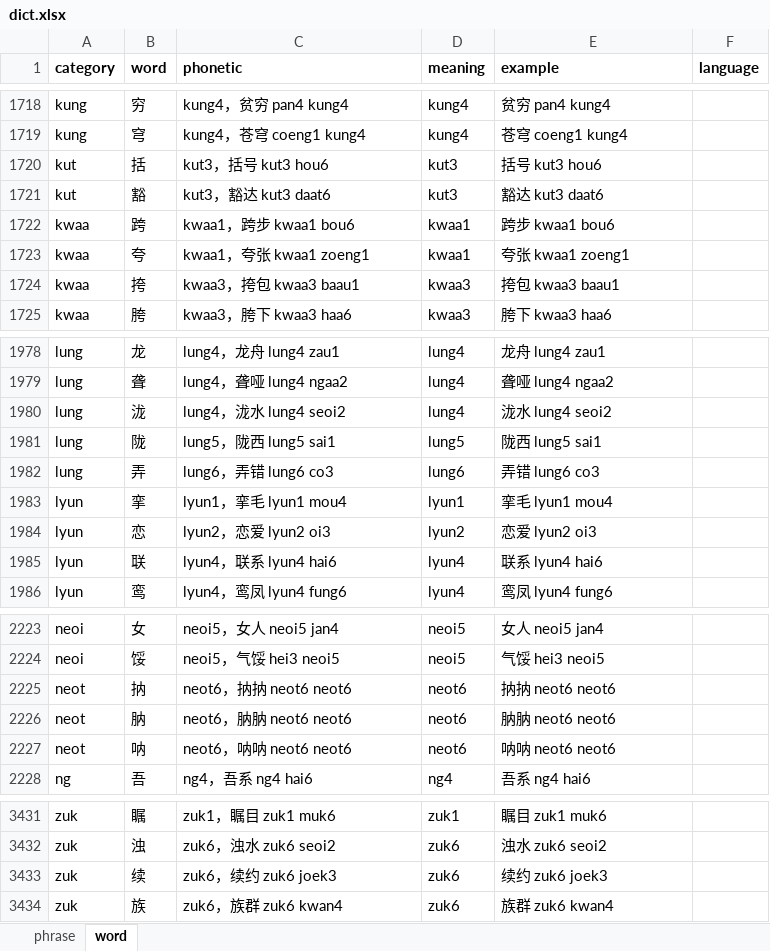
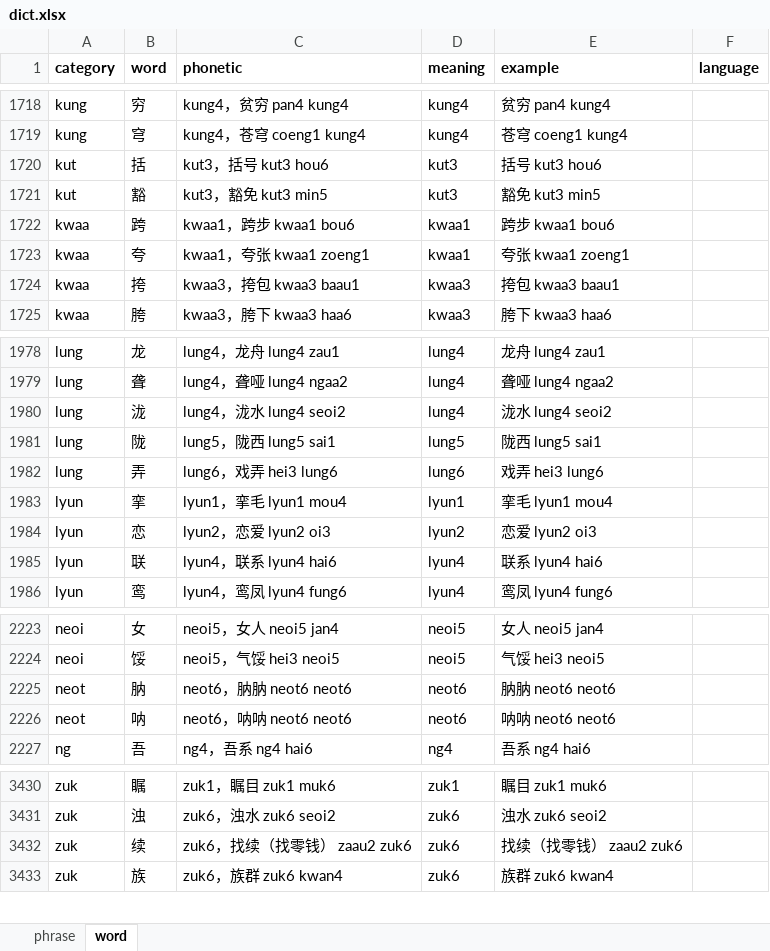
Before and after one commit to viewnn/wordcards, an Excel workbook: dict.xlsx, sheet word, drawn as a sheet; only a part is shown, gaps mark what is left out; values as stored, in another font and other column widths than the file's, no borders; removed rows and columns are numbered as before the commit, all else as after; the diff names each change by its address in the sheet, - before the commit and + after, or states it on an @@ line.

Commit message:
update dict

```diff
--- a/dict.xlsx (sheet word)
+++ b/dict.xlsx (sheet word)
-C1721 (phonetic): kut3，豁达 kut3 daat6
+C1721 (phonetic): kut3，豁免 kut3 min5
-E1721 (example): 豁达 kut3 daat6
+E1721 (example): 豁免 kut3 min5
-C1982 (phonetic): lung6，弄错 lung6 co3
+C1982 (phonetic): lung6，戏弄 hei3 lung6
-E1982 (example): 弄错 lung6 co3
+E1982 (example): 戏弄 hei3 lung6
-row 2225: neot | 抐 | neot6，抐抐 neot6 neot6 | neot6 | 抐抐 neot6 neot6
-C3432 (phonetic): zuk6，续约 zuk6 joek3
+C3432 (phonetic): zuk6，找续（找零钱） zaau2 zuk6
-E3432 (example): 续约 zuk6 joek3
+E3432 (example): 找续（找零钱） zaau2 zuk6
```
Also changed, not shown: formulas that keep their value.
